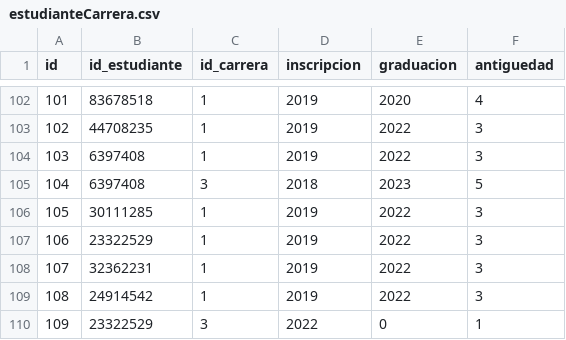
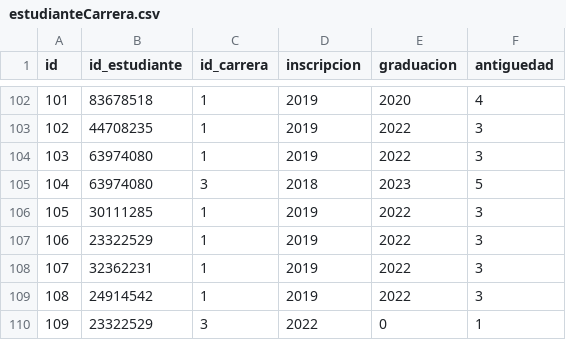
Before and after one commit to MarcosGallinal9/TPArqWeb, a CSV file: integrador_2/src/main/resources/estudianteCarrera.csv, drawn as a sheet; only a part is shown, gaps mark what is left out.

```diff
--- a/integrador_2/src/main/resources/estudianteCarrera.csv
+++ b/integrador_2/src/main/resources/estudianteCarrera.csv
@@ -103,4 +103,4 @@ id,id_estudiante,id_carrera,inscripcion,graduacion,antiguedad
 102,44708235,1,2019,2022,3
-103,6397408,1,2019,2022,3
-104,6397408,3,2018,2023,5
+103,63974080,1,2019,2022,3
+104,63974080,3,2018,2023,5
 105,30111285,1,2019,2022,3
```
Also changed, not shown: 32 other files.
